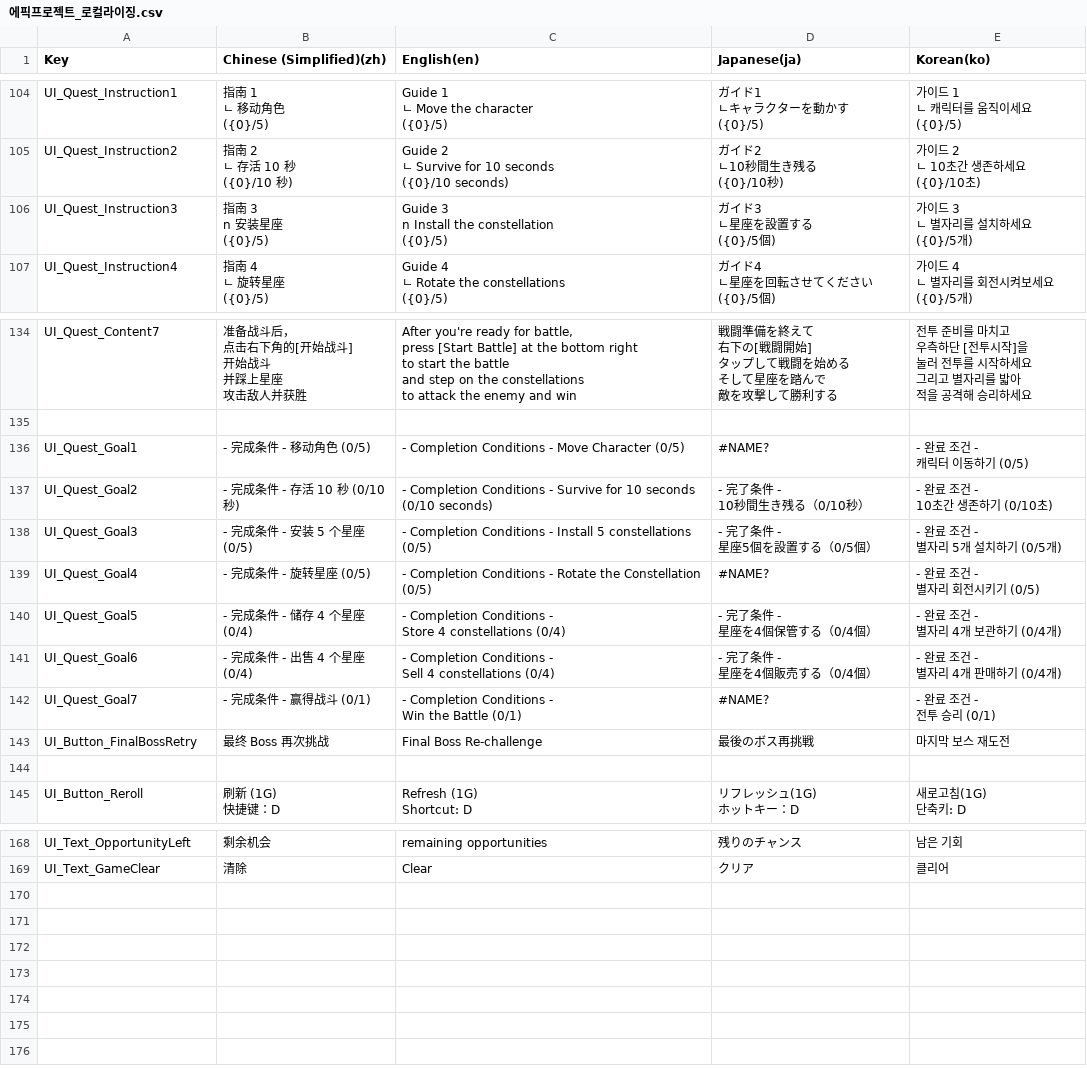
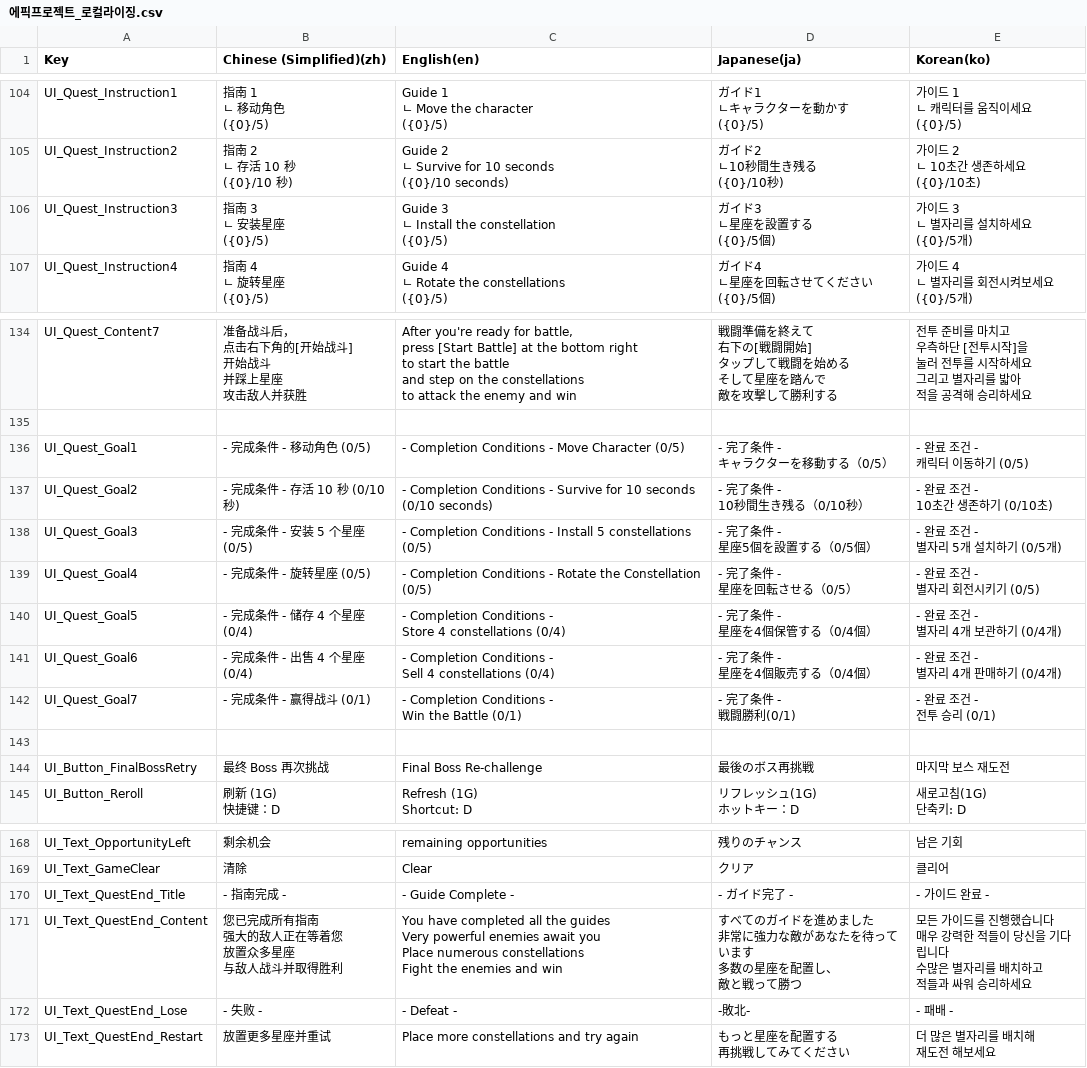
Before and after one commit to withdongyeong/EpicProject_Team1, a CSV file: Assets/@Cosmos/Localization/TextCSV/에픽프로젝트_로컬라이징.csv, drawn as a sheet; only a part is shown, gaps mark what is left out; removed rows and columns are numbered as before the commit, all else as after; ↵ is a line break in a cell; the diff names each change by its address in the sheet, - before the commit and + after, or states it on an @@ line.

Commit message:
[feat] 가이드 로컬라이징 제작
폰트 때문에 몇몇 텍스트 깨지는 문제 있음
수정 예정

```diff
--- a/Assets/@Cosmos/Localization/TextCSV/에픽프로젝트_로컬라이징.csv
+++ b/Assets/@Cosmos/Localization/TextCSV/에픽프로젝트_로컬라이징.csv
-B106 (Chinese (Simplified)(zh)): 指南 3 ↵ n 安装星座 ↵ ({0}/5)
+B106 (Chinese (Simplified)(zh)): 指南 3 ↵ ㄴ 安装星座 ↵ ({0}/5)
-C106 (English(en)): Guide 3 ↵ n Install the constellation ↵ ({0}/5)
+C106 (English(en)): Guide 3 ↵ ㄴ Install the constellation ↵ ({0}/5)
-D136 (Japanese(ja)): #NAME?
+D136 (Japanese(ja)): - 完了条件 - ↵ キャラクターを移動する（0/5）
-D139 (Japanese(ja)): #NAME?
+D139 (Japanese(ja)): - 完了条件 - ↵ 星座を回転させる（0/5）
-D142 (Japanese(ja)): #NAME?
+D142 (Japanese(ja)): - 完了条件 - ↵ 戦闘勝利(0/1)
+row 143: (empty)
-row 144: (empty)
+row 170: UI_Text_QuestEnd_Title | - 指南完成 - | - Guide Complete - | - ガイド完了 - | - 가이드 완료 -
+row 171: UI_Text_QuestEnd_Content | 您已完成所有指南 ↵ 强大的敌人正在等着您 ↵ 放置众多星座 ↵ 与敌人战斗并取得胜利 | You have completed all the guides ↵ Very powerful enemies await you ↵ Place numerous constellations ↵ Fight the enemies and win | すべてのガイドを進めました ↵ 非常に強力な敵があなたを待っています ↵ 多数の星座を配置し、 ↵ 敵と戦って勝つ | 모든 가이드를 진행했습니다 ↵ 매우 강력한 적들이 당신을 기다립니다 ↵ 수많은 별자리를 배치하고 ↵ 적들과 싸워 승리하세요
+row 172: UI_Text_QuestEnd_Lose | - 失败 - | - Defeat - | -敗北- | - 패배 -
+row 173: UI_Text_QuestEnd_Restart | 放置更多星座并重试 | Place more constellations and try again | もっと星座を配置する ↵ 再挑戦してみてください | 더 많은 별자리를 배치해 ↵ 재도전 해보세요
```
Also changed, not shown: 17 other files.
